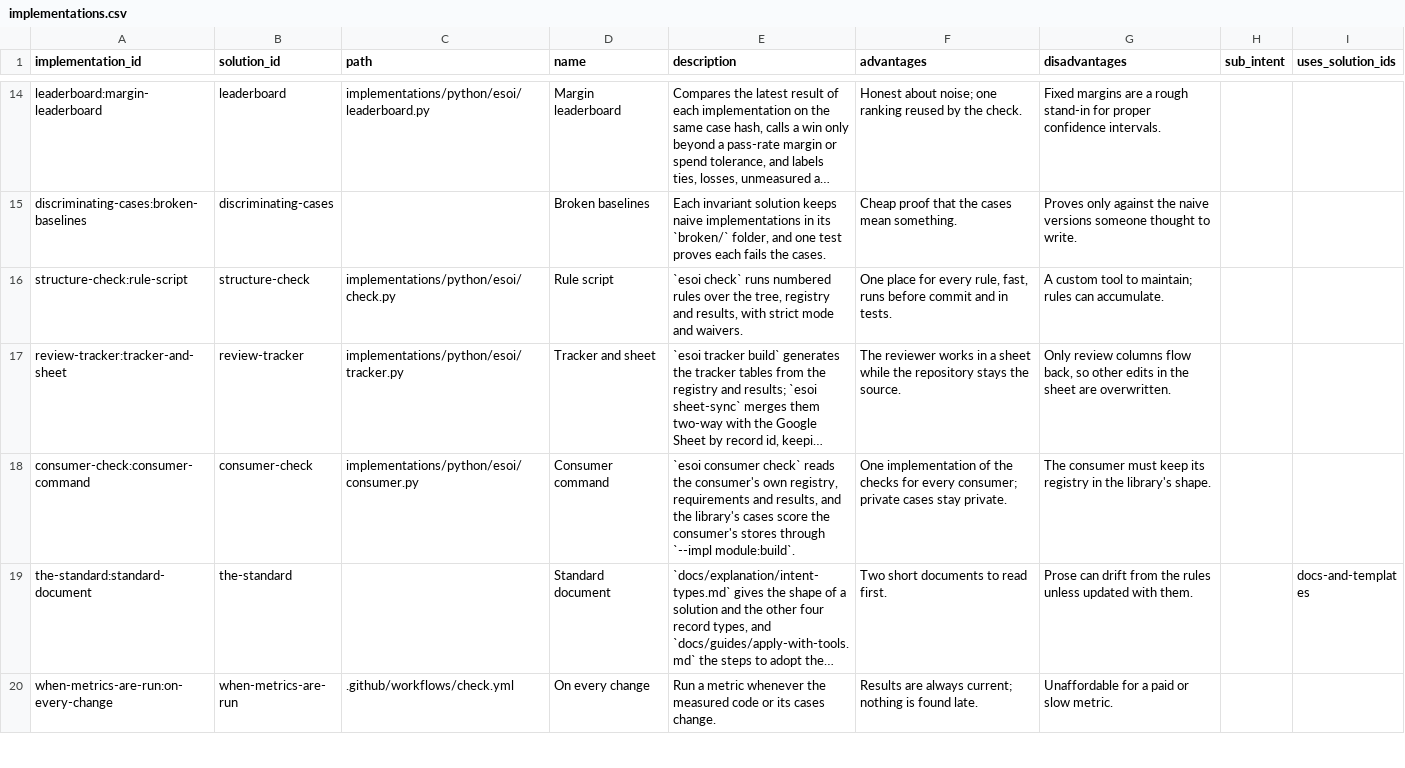
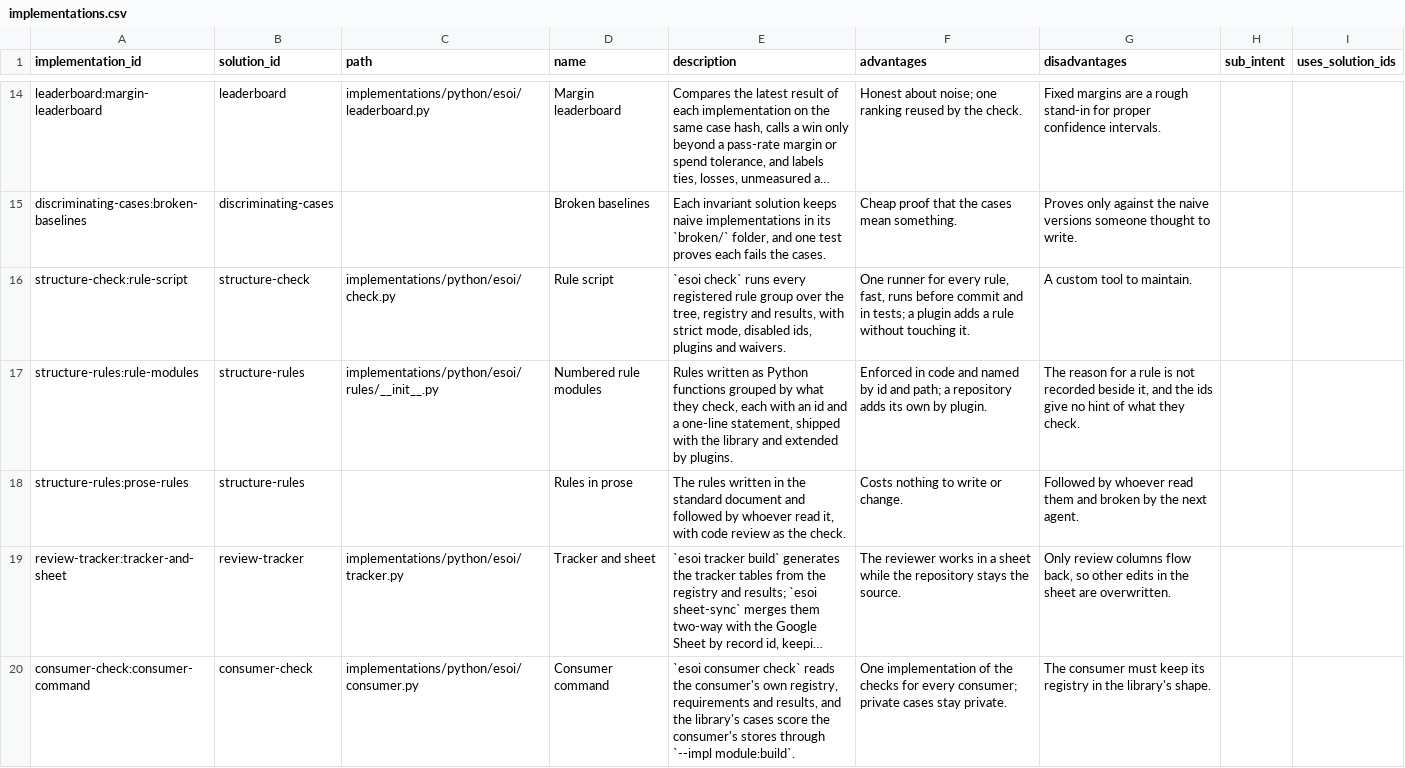
Before and after one commit to JoshuaMathias/evolvable-structure, a CSV file: esoi/implementations.csv, drawn as a sheet; only a part is shown, gaps mark what is left out; the shorter side is filled out with more unchanged rows; long unchanged cells end in …; the diff names each change by its address in the sheet, - before the commit and + after, or states it on an @@ line.

```diff
--- a/esoi/implementations.csv
+++ b/esoi/implementations.csv
-E16 (description): …check` runs numbered rules over the tree, registry and results, with strict mode and waivers.
+E16 (description): …check` runs every registered rule group over the tree, registry and results, with strict mode, disabled ids, plugins and waivers.
-F16 (advantages): One place for every rule, fast, runs before commit and in tests.
+F16 (advantages): One runner for every rule, fast, runs before commit and in tests; a plugin adds a rule without touching it.
-G16 (disadvantages): A custom tool to maintain; rules can accumulate.
+G16 (disadvantages): A custom tool to maintain.
+row 17: structure-rules:rule-modules | structure-rules | implementations/python/esoi/rules/__init__.py | Numbered rule modules | Rules written as Python functions grouped by what they check, each with an id and a one-line statement, shipped with the library and extended by plugins. | Enforced in code and named by id and path; a repository adds its own by plugin. | The reason for a rule is not recorded beside it, and the ids give no hint of what they check.
+row 18: structure-rules:prose-rules | structure-rules |  | Rules in prose | The rules written in the standard document and followed by whoever read it, with code review as the check. | Costs nothing to write or change. | Followed by whoever read them and broken by the next agent.
```
Also changed, not shown: esoi/problems.csv, esoi/solutions.csv, 10 other files.
